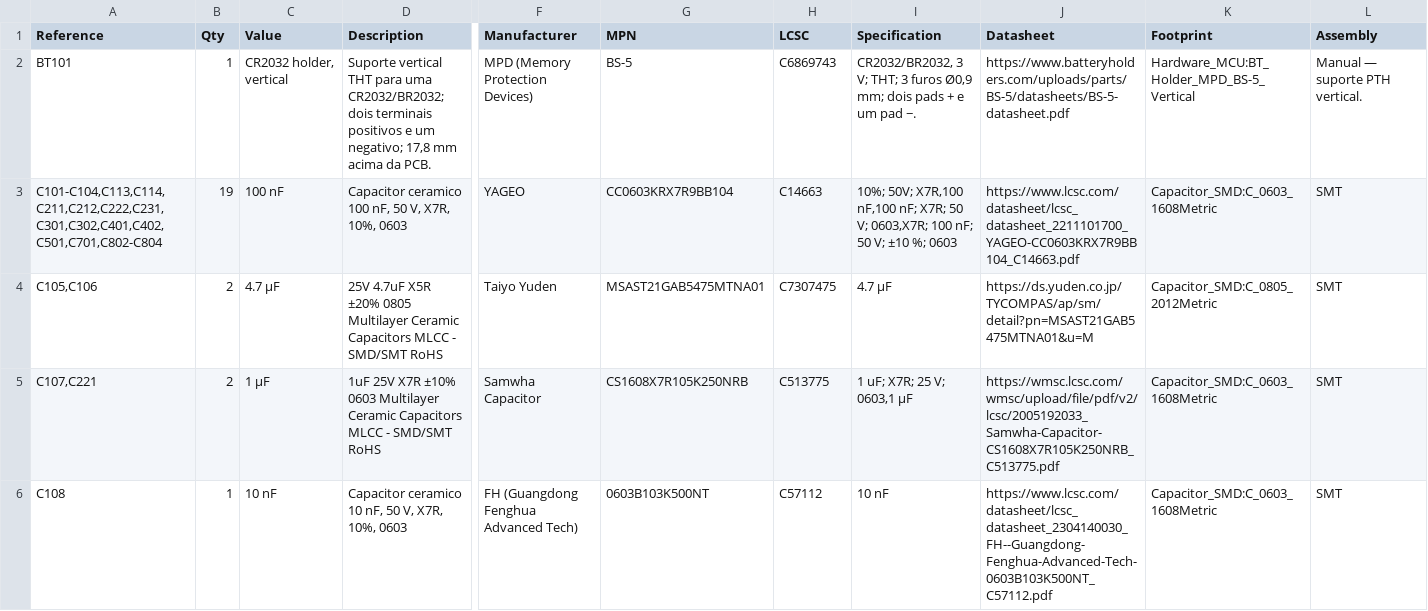
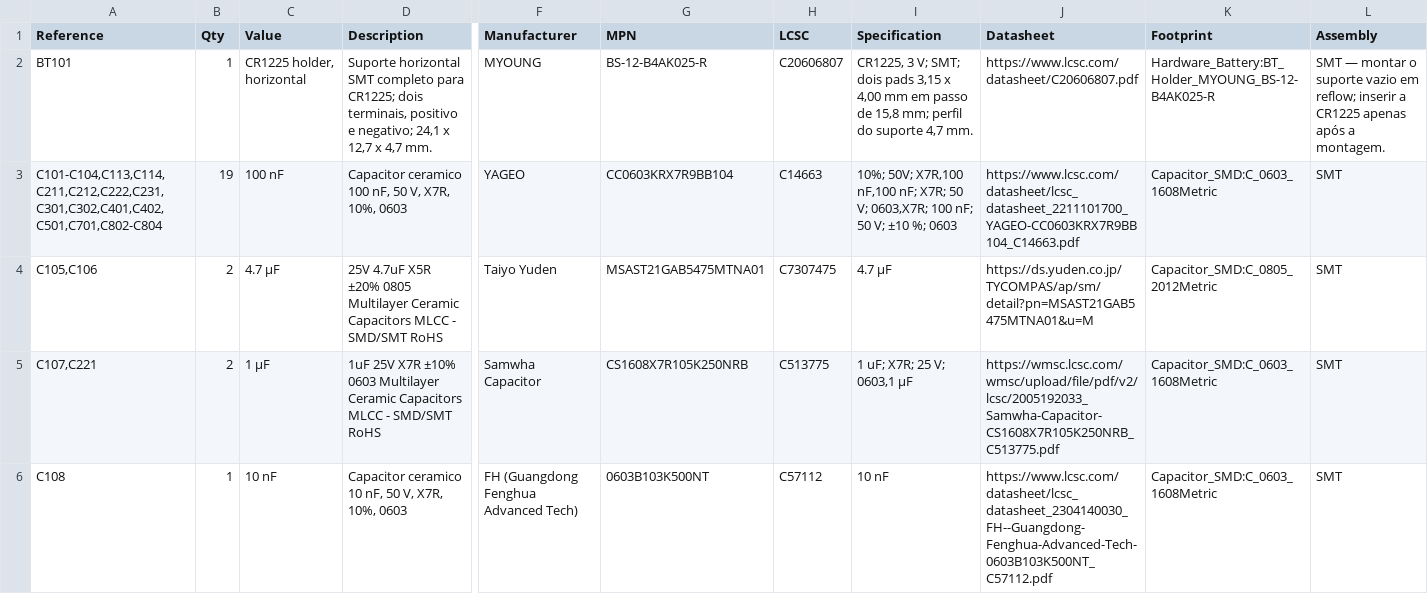
Before and after one commit to vitorr-hugoo/TCC, a CSV file: hardware/kicad/estacao-meteorologica/estacao-meteorologica.csv, drawn as a sheet; only a part is shown, gaps mark what is left out; the diff names each change by its address in the sheet, - before the commit and + after, or states it on an @@ line.

```diff
--- a/hardware/kicad/estacao-meteorologica/estacao-meteorologica.csv
+++ b/hardware/kicad/estacao-meteorologica/estacao-meteorologica.csv
-C2 (Value): CR2032 holder, vertical
+C2 (Value): CR1225 holder, horizontal
-D2 (Description): Suporte vertical THT para uma CR2032/BR2032; dois terminais positivos e um negativo; 17,8 mm acima da PCB.
+D2 (Description): Suporte horizontal SMT completo para CR1225; dois terminais, positivo e negativo; 24,1 x 12,7 x 4,7 mm.
-F2 (Manufacturer): MPD (Memory Protection Devices)
+F2 (Manufacturer): MYOUNG
-G2 (MPN): BS-5
+G2 (MPN): BS-12-B4AK025-R
-H2 (LCSC): C6869743
+H2 (LCSC): C20606807
-I2 (Specification): CR2032/BR2032, 3 V; THT; 3 furos Ø0,9 mm; dois pads + e um pad −.
+I2 (Specification): CR1225, 3 V; SMT; dois pads 3,15 x 4,00 mm em passo de 15,8 mm; perfil do suporte 4,7 mm.
-J2 (Datasheet): https://www.batteryholders.com/uploads/parts/BS-5/datasheets/BS-5-datasheet.pdf
+J2 (Datasheet): https://www.lcsc.com/datasheet/C20606807.pdf
-K2 (Footprint): Hardware_MCU:BT_Holder_MPD_BS-5_Vertical
+K2 (Footprint): Hardware_Battery:BT_Holder_MYOUNG_BS-12-B4AK025-R
-L2 (Assembly): Manual — suporte PTH vertical.
+L2 (Assembly): SMT — montar o suporte vazio em reflow; inserir a CR1225 apenas após a montagem.
```
Also changed, not shown: 7 other files.
